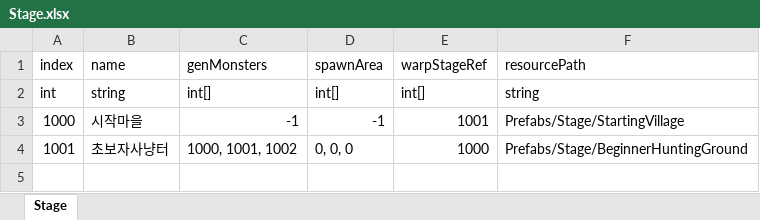
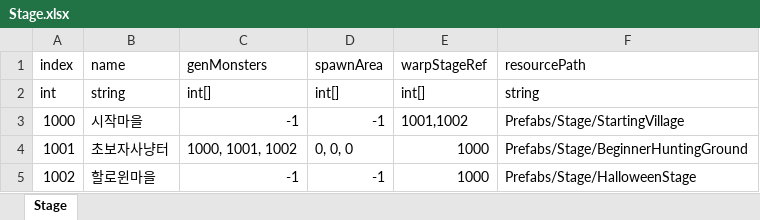
Before and after one commit to StopNullRef/ProjectW, an Excel workbook: Assets/StaticData/Excel/Stage.xlsx, sheet Stage, drawn as a sheet; values as stored, in another font and other column widths than the file's, no borders; the diff names each change by its address in the sheet, - before the commit and + after, or states it on an @@ line.

```diff
--- a/Assets/StaticData/Excel/Stage.xlsx (sheet Stage)
+++ b/Assets/StaticData/Excel/Stage.xlsx (sheet Stage)
-E3 (warpStageRef): 1001
+E3 (warpStageRef): 1001,1002
+row 5: 1002 | 할로윈마을 | -1 | -1 | 1000 | Prefabs/Stage/HalloweenStage
```
Also changed, not shown: 30 other files.
